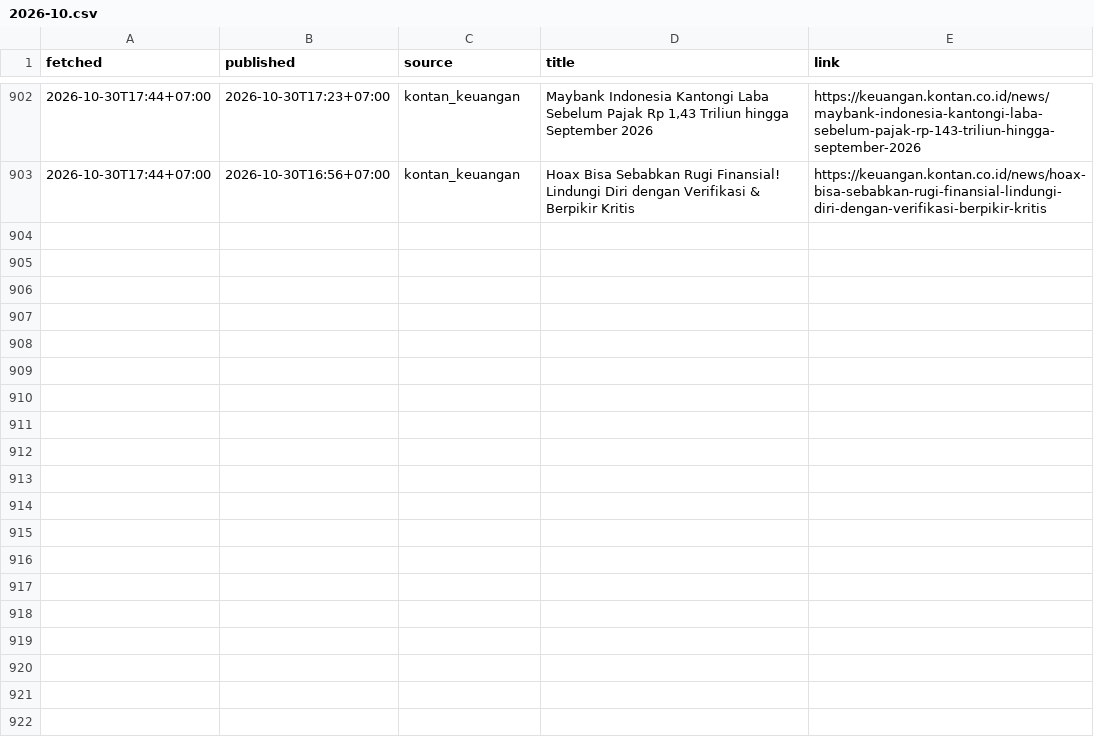
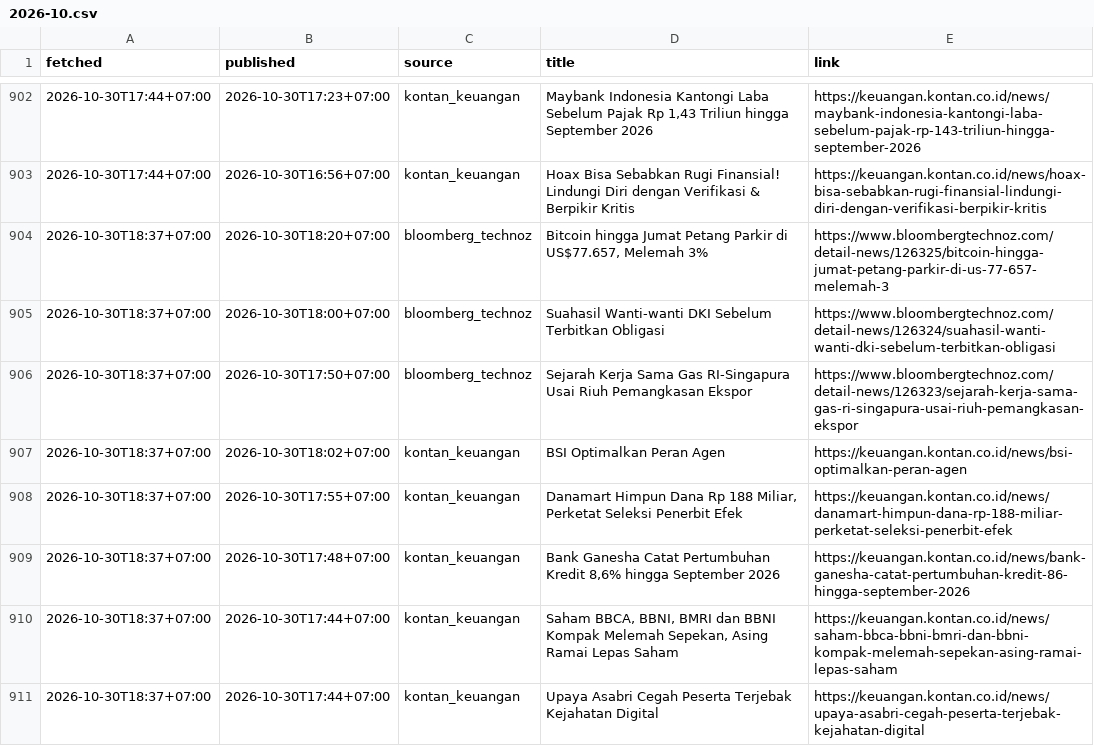
Before and after one commit to annas820/idx, a CSV file: news/2026-10.csv, drawn as a sheet; only a part is shown, gaps mark what is left out; the diff names each change by its address in the sheet, - before the commit and + after, or states it on an @@ line.

```diff
--- a/news/2026-10.csv
+++ b/news/2026-10.csv
+row 904: 2026-10-30T18:37+07:00 | 2026-10-30T18:20+07:00 | bloomberg_technoz | Bitcoin hingga Jumat Petang Parkir di US$77.657, Melemah 3% | https://www.bloombergtechnoz.com/detail-news/126325/bitcoin-hingga-jumat-petang-parkir-di-us-77-657-melemah-3
+row 905: 2026-10-30T18:37+07:00 | 2026-10-30T18:00+07:00 | bloomberg_technoz | Suahasil Wanti-wanti DKI Sebelum Terbitkan Obligasi | https://www.bloombergtechnoz.com/detail-news/126324/suahasil-wanti-wanti-dki-sebelum-terbitkan-obligasi
+row 906: 2026-10-30T18:37+07:00 | 2026-10-30T17:50+07:00 | bloomberg_technoz | Sejarah Kerja Sama Gas RI-Singapura Usai Riuh Pemangkasan Ekspor | https://www.bloombergtechnoz.com/detail-news/126323/sejarah-kerja-sama-gas-ri-singapura-usai-riuh-pemangkasan-ekspor
+row 907: 2026-10-30T18:37+07:00 | 2026-10-30T18:02+07:00 | kontan_keuangan | BSI Optimalkan Peran Agen | https://keuangan.kontan.co.id/news/bsi-optimalkan-peran-agen
+row 908: 2026-10-30T18:37+07:00 | 2026-10-30T17:55+07:00 | kontan_keuangan | Danamart Himpun Dana Rp 188 Miliar, Perketat Seleksi Penerbit Efek | https://keuangan.kontan.co.id/news/danamart-himpun-dana-rp-188-miliar-perketat-seleksi-penerbit-efek
+row 909: 2026-10-30T18:37+07:00 | 2026-10-30T17:48+07:00 | kontan_keuangan | Bank Ganesha Catat Pertumbuhan Kredit 8,6% hingga September 2026 | https://keuangan.kontan.co.id/news/bank-ganesha-catat-pertumbuhan-kredit-86-hingga-september-2026
+row 910: 2026-10-30T18:37+07:00 | 2026-10-30T17:44+07:00 | kontan_keuangan | Saham BBCA, BBNI, BMRI dan BBNI Kompak Melemah Sepekan, Asing Ramai Lepas Saham | https://keuangan.kontan.co.id/news/saham-bbca-bbni-bmri-dan-bbni-kompak-melemah-sepekan-asing-ramai-lepas-saham
+row 911: 2026-10-30T18:37+07:00 | 2026-10-30T17:44+07:00 | kontan_keuangan | Upaya Asabri Cegah Peserta Terjebak Kejahatan Digital | https://keuangan.kontan.co.id/news/upaya-asabri-cegah-peserta-terjebak-kejahatan-digital
```
Also changed, not shown: 2 other files.
